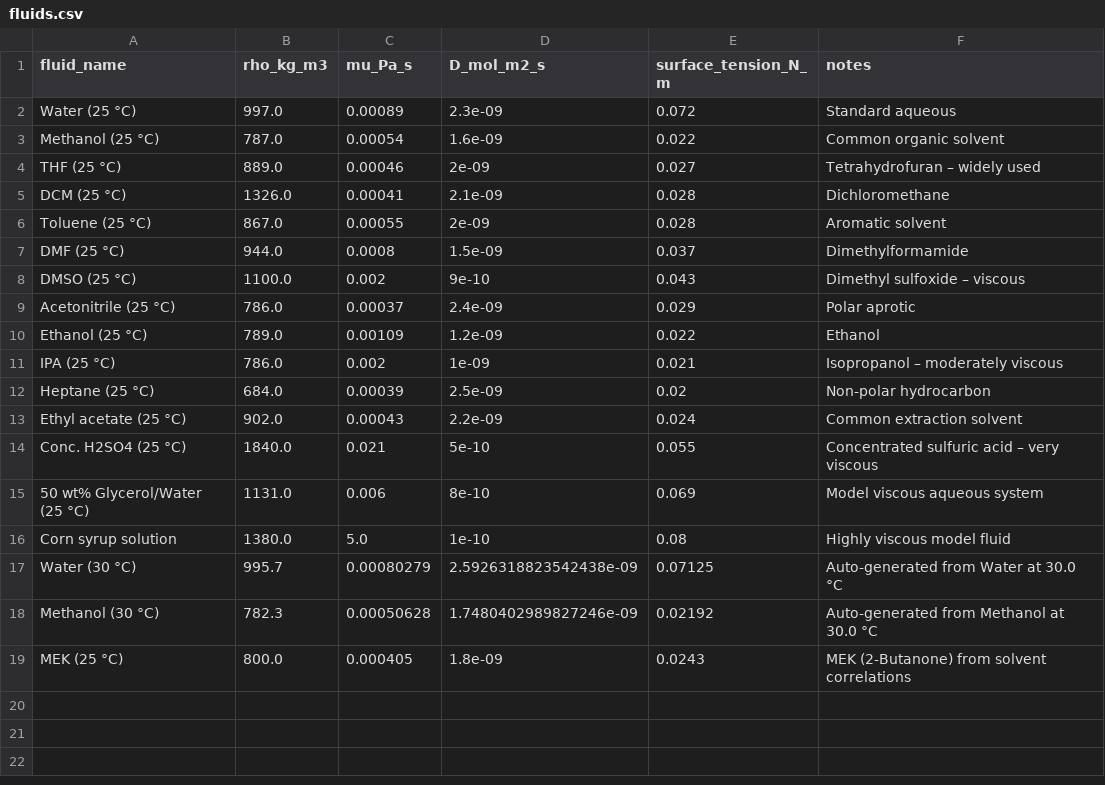
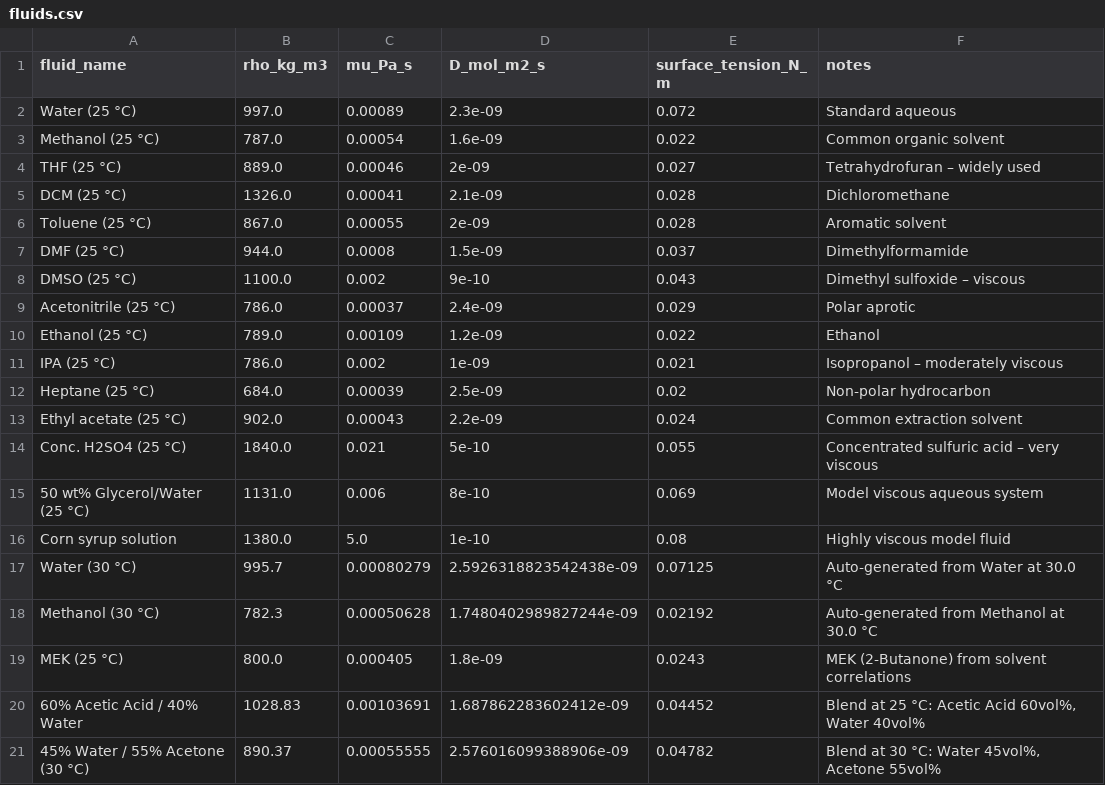
Before and after one commit to mbradfield-tk/mixing_lab, a CSV file: data/fluids.csv, drawn as a sheet.

Commit message:
(mb) added fluid blending and dynamic temperature selection

```diff
--- a/data/fluids.csv
+++ b/data/fluids.csv
@@ -17,3 +17,5 @@ Corn syrup solution,1380.0,5.0,1e-10,0.08,Highly viscous model fluid
 Water (30 °C),995.7,0.00080279,2.5926318823542438e-09,0.07125,Auto-generated from Water at 30.0 °C
-Methanol (30 °C),782.3,0.00050628,1.7480402989827246e-09,0.02192,Auto-generated from Methanol at 30.0 °C
+Methanol (30 °C),782.3,0.00050628,1.7480402989827244e-09,0.02192,Auto-generated from Methanol at 30.0 °C
 MEK (25 °C),800.0,0.000405,1.8e-09,0.0243,MEK (2-Butanone) from solvent correlations
+60% Acetic Acid / 40% Water,1028.83,0.00103691,1.687862283602412e-09,0.04452,"Blend at 25 °C: Acetic Acid 60vol%, Water 40vol%"
+45% Water / 55% Acetone (30 °C),890.37,0.00055555,2.576016099388906e-09,0.04782,"Blend at 30 °C: Water 45vol%, Acetone 55vol%"
```
Also changed, not shown: 5 other files.
